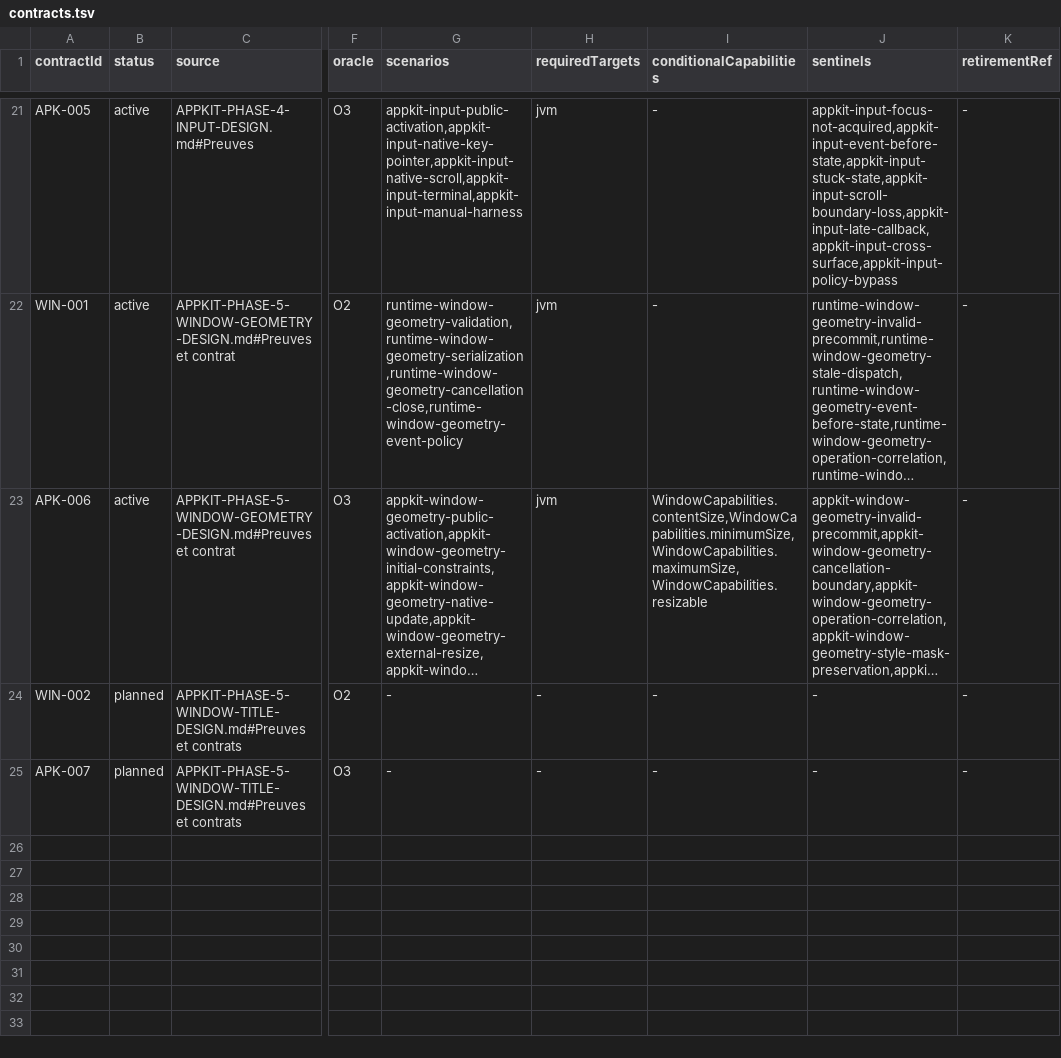
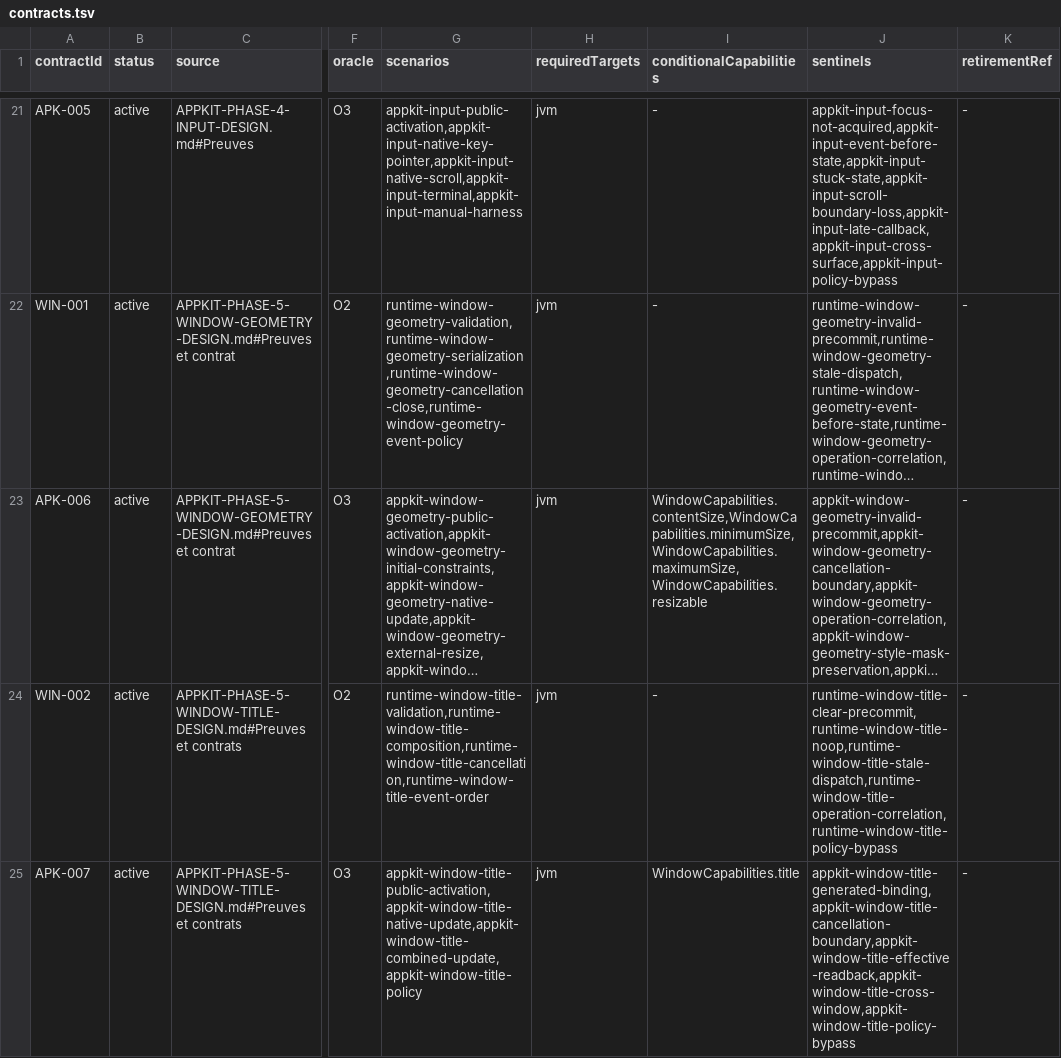
Before and after one commit to ygdrasil-io/poc-koreos, a TSV file: kadre/contracts/registry/contracts.tsv, drawn as a sheet; only a part is shown, gaps mark what is left out; long unchanged cells end in …; the diff names each change by its address in the sheet, - before the commit and + after, or states it on an @@ line.

```diff
--- a/kadre/contracts/registry/contracts.tsv
+++ b/kadre/contracts/registry/contracts.tsv
-B24:B25 (status): planned
+B24:B25 (status): active
-G24 (scenarios): -
+G24 (scenarios): runtime-window-title-validation,runtime-window-title-composition,runtime-window-title-cancellation,runtime-window-title-event-order
-H24:H25 (requiredTargets): -
+H24:H25 (requiredTargets): jvm
-J24 (sentinels): -
+J24 (sentinels): runtime-window-title-clear-precommit,runtime-window-title-noop,runtime-window-title-stale-dispatch,runtime-window-title-operation-correlation,runtime-window-title-policy-bypass
-G25 (scenarios): -
+G25 (scenarios): appkit-window-title-public-activation,appkit-window-title-native-update,appkit-window-title-combined-update,appkit-window-title-policy
-I25 (conditionalCapabilities): -
+I25 (conditionalCapabilities): WindowCapabilities.title
-J25 (sentinels): -
+J25 (sentinels): appkit-window-title-generated-binding,appkit-window-title-cancellation-boundary,appkit-window-title-effective-readback,appkit-window-title-cross-window,appkit-window-title-policy-bypass
```
Also changed, not shown: kadre/backend/appkit/contracts/evidence.tsv, 13 other files.
